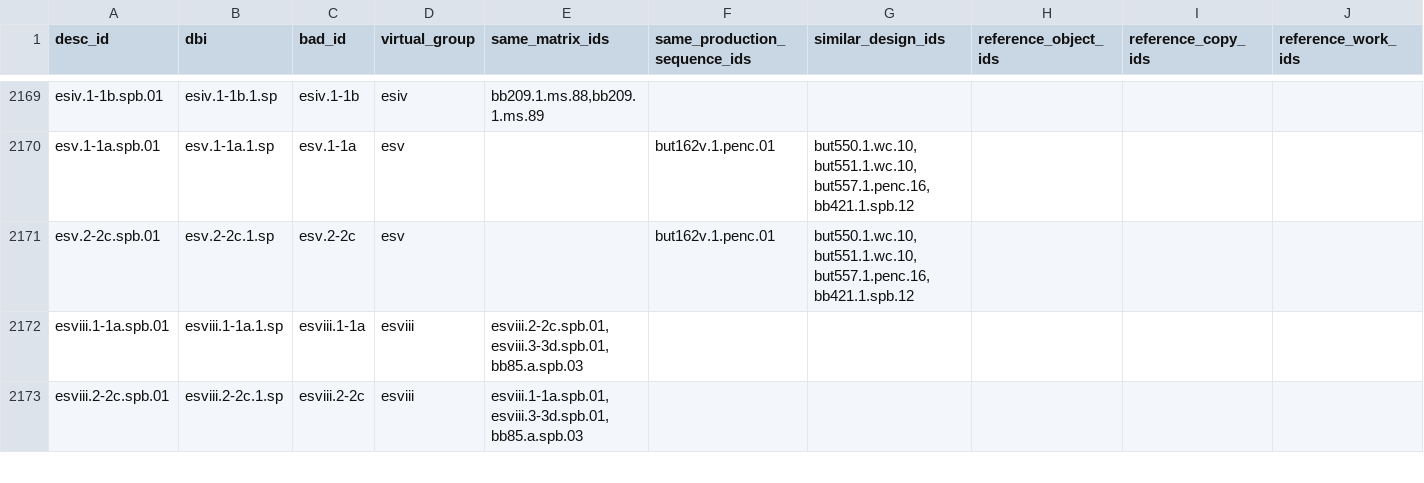
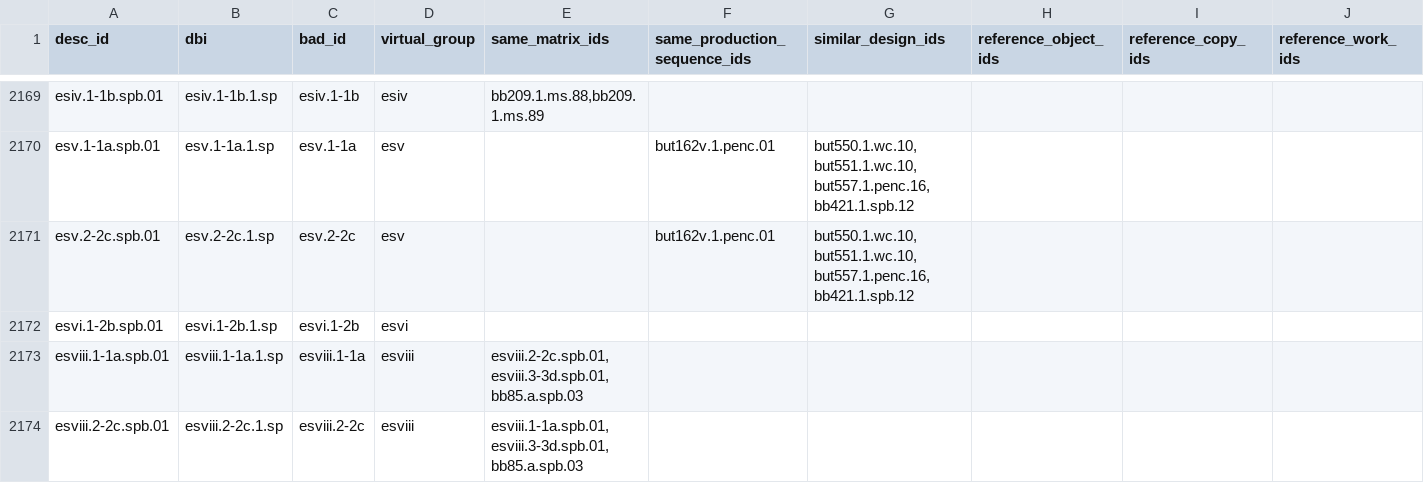
Before and after one commit to blakearchive/data, a CSV file: csv/blake-relations.csv, drawn as a sheet; only a part is shown, gaps mark what is left out; rows hold the shown columns only; the diff names each change by its address in the sheet, - before the commit and + after, or states it on an @@ line.

Commit message:
added esvi

```diff
--- a/csv/blake-relations.csv
+++ b/csv/blake-relations.csv
+row 2172: esvi.1-2b.spb.01 | esvi.1-2b.1.sp | esvi.1-2b | esvi
```
